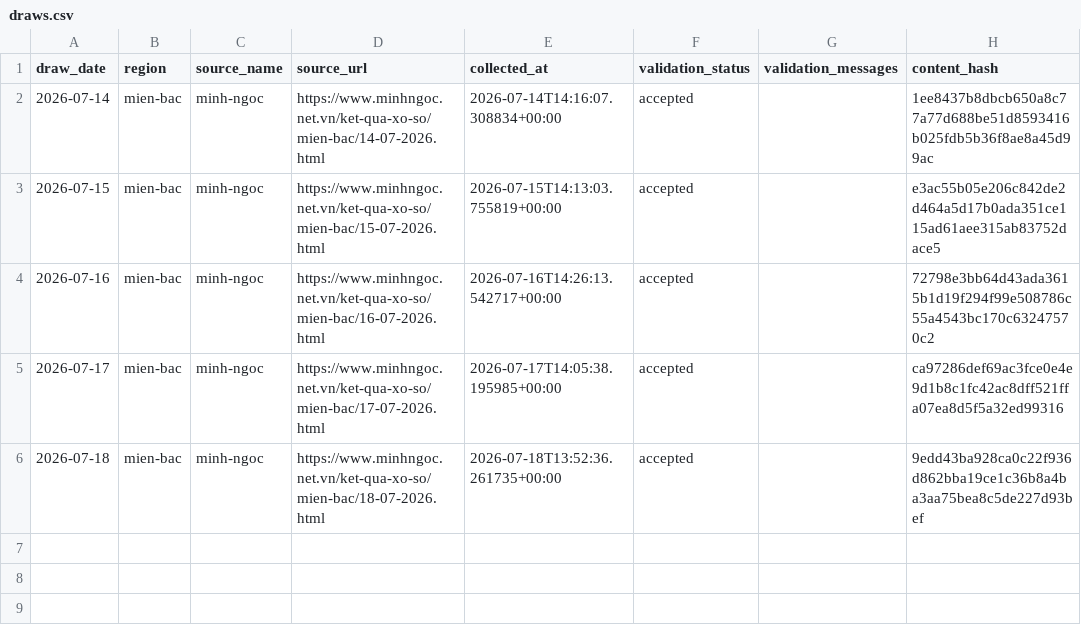
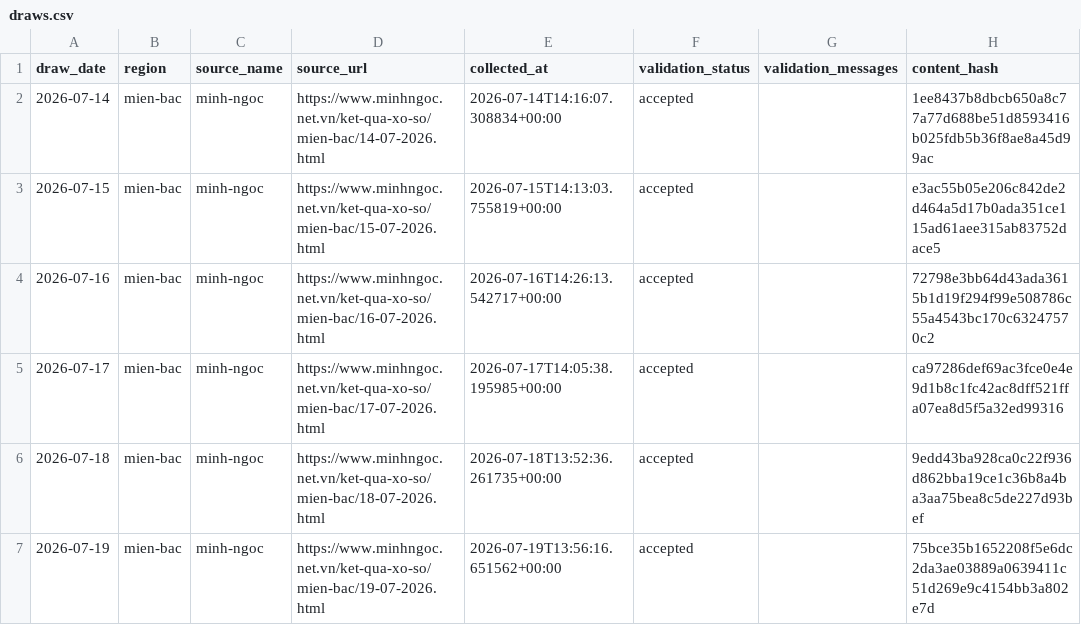
Before and after one commit to kina2711/vn-lottery-xsmb, a CSV file: data/processed/draws.csv, drawn as a sheet.

```diff
--- a/data/processed/draws.csv
+++ b/data/processed/draws.csv
@@ -6 +6,2 @@ draw_date,region,source_name,source_url,collected_at,validation_status,validatio
 2026-07-18,mien-bac,minh-ngoc,https://www.minhngoc.net.vn/ket-qua-xo-so/mien-bac/18-07-2026.html,2026-07-18T13:52:36.261735+00:00,accepted,,9edd43ba928ca0c22f936d862bba19ce1c36b8a4ba3aa75bea8c5de227d93bef
+2026-07-19,mien-bac,minh-ngoc,https://www.minhngoc.net.vn/ket-qua-xo-so/mien-bac/19-07-2026.html,2026-07-19T13:56:16.651562+00:00,accepted,,75bce35b1652208f5e6dc2da3ae03889a0639411c51d269e9c4154bb3a802e7d
```
Also changed, not shown: data/reports/frequency.csv, data/reports/heatmap.csv, 10 other files.
